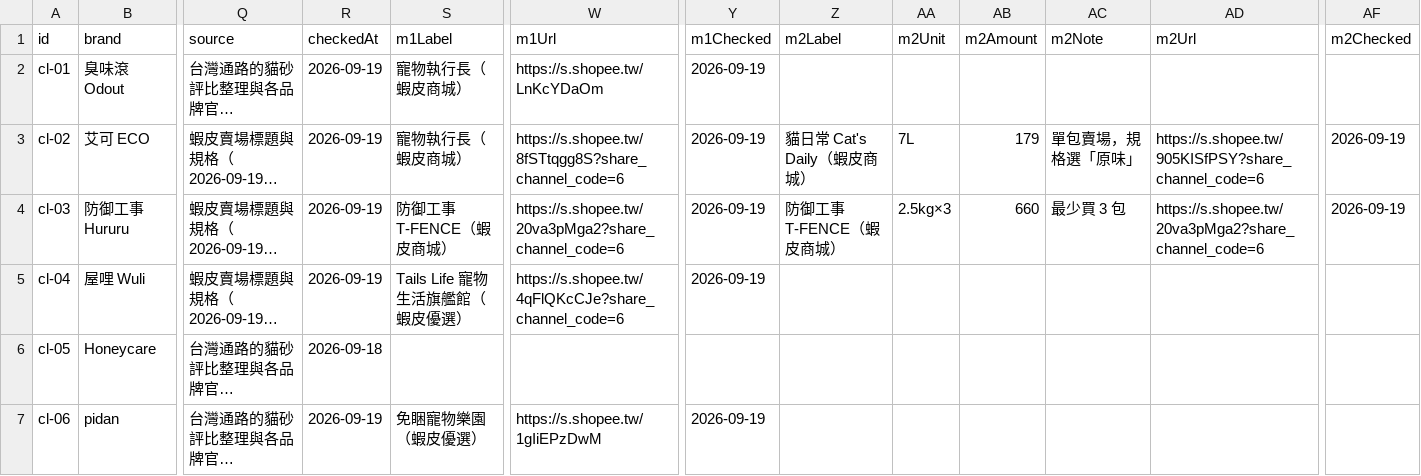
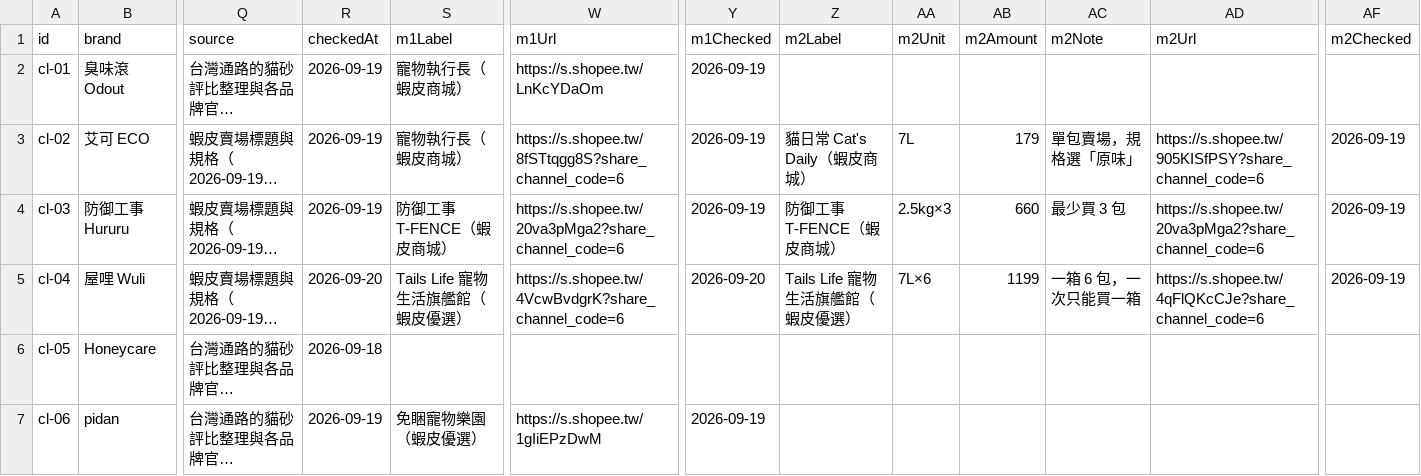
Before and after one commit to Tim-xuan-you/zone27-web, a CSV file: data/cat-litter.csv, drawn as a sheet; only a part is shown, gaps mark what is left out; long unchanged cells end in …; the diff names each change by its address in the sheet, - before the commit and + after, or states it on an @@ line.

```diff
--- a/data/cat-litter.csv
+++ b/data/cat-litter.csv
-R5 (checkedAt): 2026-09-19
+R5 (checkedAt): 2026-09-20
-W5 (m1Url): https://s.shopee.tw/4qFlQKcCJe?share_channel_code=6
+W5 (m1Url): https://s.shopee.tw/4VcwBvdgrK?share_channel_code=6
-Y5 (m1Checked): 2026-09-19
+Y5 (m1Checked): 2026-09-20
-Z5 (m2Label): (empty)
+Z5 (m2Label): Tails Life 寵物生活旗艦館（蝦皮優選）
-AA5 (m2Unit): (empty)
+AA5 (m2Unit): 7L×6
-AB5 (m2Amount): (empty)
+AB5 (m2Amount): 1199
-AC5 (m2Note): (empty)
+AC5 (m2Note): 一箱 6 包，一次只能買一箱
-AD5 (m2Url): (empty)
+AD5 (m2Url): https://s.shopee.tw/4qFlQKcCJe?share_channel_code=6
-AF5 (m2Checked): (empty)
+AF5 (m2Checked): 2026-09-19
```
Also changed, not shown: 4 other files.
